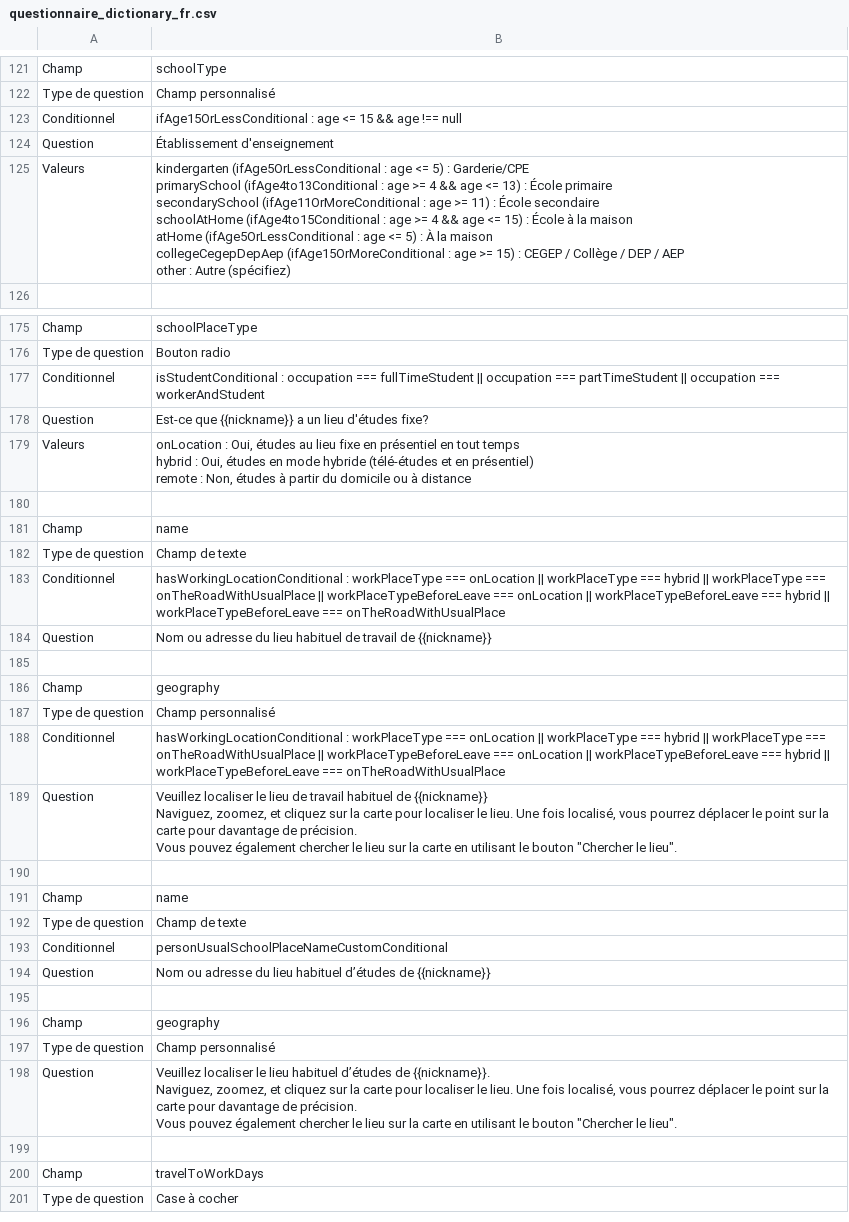
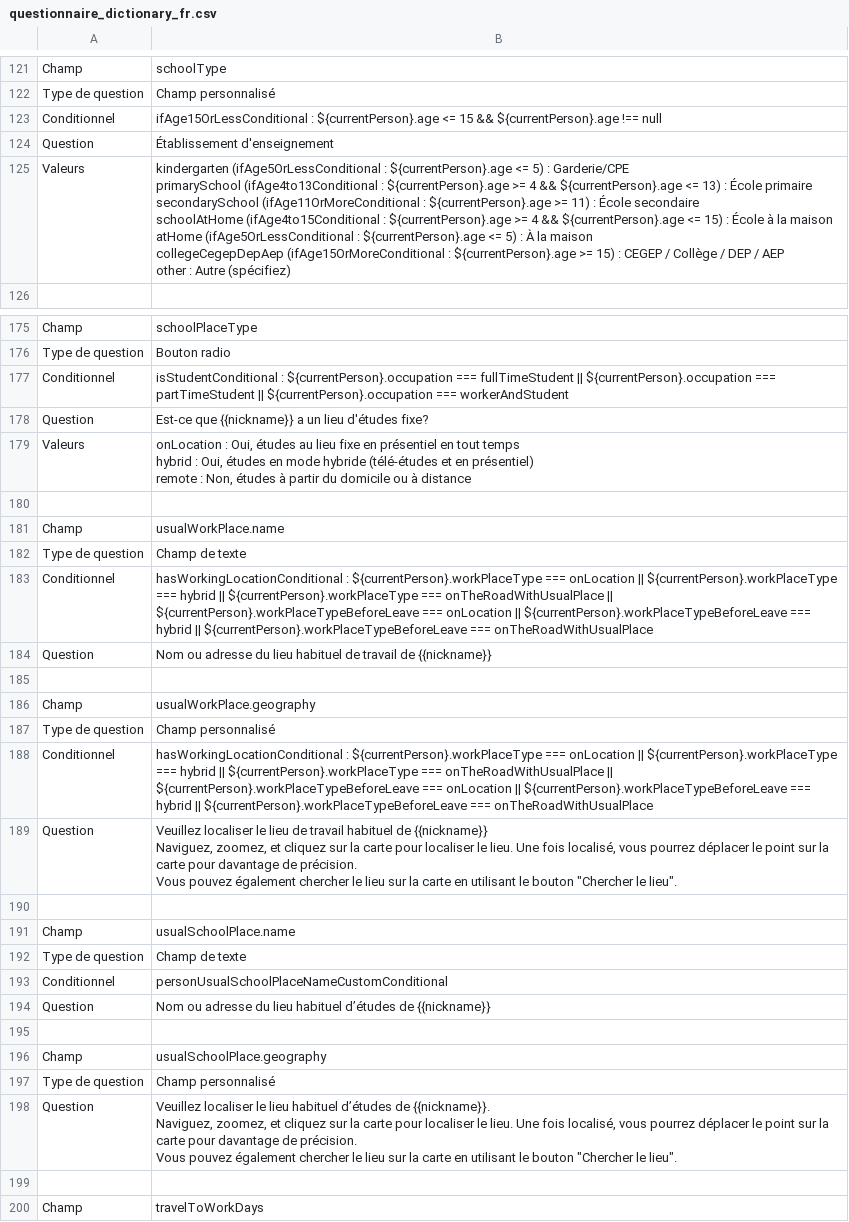
Before and after one commit to chairemobilite/od_nationale_quebec, a CSV file: survey/references/questionnaire_dictionary_fr.csv, drawn as a sheet; only a part is shown, gaps mark what is left out; the shorter side is filled out with more unchanged rows; the diff covers the shown part only.

```diff
--- a/survey/references/questionnaire_dictionary_fr.csv
+++ b/survey/references/questionnaire_dictionary_fr.csv
@@ -161,11 +161,11 @@ Champ,schoolType
 Type de question,Champ personnalisé
-Conditionnel,ifAge15OrLessConditional : age <= 15 && age !== null
+Conditionnel,ifAge15OrLessConditional : ${currentPerson}.age <= 15 && ${currentPerson}.age !== null
 Question,Établissement d'enseignement
-Valeurs,"kindergarten (ifAge5OrLessConditional : age <= 5) : Garderie/CPE
-primarySchool (ifAge4to13Conditional : age >= 4 && age <= 13) : École primaire
-secondarySchool (ifAge11OrMoreConditional : age >= 11) : École secondaire
-schoolAtHome (ifAge4to15Conditional : age >= 4 && age <= 15) : École à la maison
-atHome (ifAge5OrLessConditional : age <= 5) : À la maison
-collegeCegepDepAep (ifAge15OrMoreConditional : age >= 15) : CEGEP / Collège / DEP / AEP
-other : Autre (spécifiez)"
+Valeurs,"kindergarten (ifAge5OrLessConditional : ${currentPerson}.age <= 5) : Garderie/CPE
+primarySchool (ifAge4to13Conditional : ${currentPerson}.age >= 4 && ${currentPerson}.age <= 13) : École primaire
+secondarySchool (ifAge11OrMoreConditional : ${currentPerson}.age >= 11) : École secondaire
+schoolAtHome (ifAge4to15Conditional : ${currentPerson}.age >= 4 && ${currentPerson}.age <= 15) : École à la maison
+atHome (ifAge5OrLessConditional : ${currentPerson}.age <= 5) : À la maison
+collegeCegepDepAep (ifAge15OrMoreConditional : ${currentPerson}.age >= 15) : CEGEP / Collège / DEP / AEP
+other : Autre (spécifiez)"
 ""
@@ -259,3 +259,3 @@ Champ,schoolPlaceType
 Type de question,Bouton radio
-Conditionnel,isStudentConditional : occupation === fullTimeStudent || occupation === partTimeStudent || occupation === workerAndStudent
+Conditionnel,isStudentConditional : ${currentPerson}.occupation === fullTimeStudent || ${currentPerson}.occupation === partTimeStudent || ${currentPerson}.occupation === workerAndStudent
 Question,Est-ce que {{nickname}} a un lieu d'études fixe?
@@ -265,10 +265,10 @@ remote : Non, études à partir du domicile ou à distance"
 ""
-Champ,name
+Champ,usualWorkPlace.name
 Type de question,Champ de texte
-Conditionnel,hasWorkingLocationConditional : workPlaceType === onLocation || workPlaceType === hybrid || workPlaceType === onTheRoadWithUsualPlace || workPlaceTypeBeforeLeave === onLocation || workPlaceTypeBeforeLeave === hybrid || workPlaceTypeBeforeLeave === onTheRoadWithUsualPlace
+Conditionnel,hasWorkingLocationConditional : ${currentPerson}.workPlaceType === onLocation || ${currentPerson}.workPlaceType === hybrid || ${currentPerson}.workPlaceType === onTheRoadWithUsualPlace || ${currentPerson}.workPlaceTypeBeforeLeave === onLocation || ${currentPerson}.workPlaceTypeBeforeLeave === hybrid || ${currentPerson}.workPlaceTypeBeforeLeave === onTheRoadWithUsualPlace
 Question,Nom ou adresse du lieu habituel de travail de {{nickname}}
 ""
-Champ,geography
+Champ,usualWorkPlace.geography
 Type de question,Champ personnalisé
-Conditionnel,hasWorkingLocationConditional : workPlaceType === onLocation || workPlaceType === hybrid || workPlaceType === onTheRoadWithUsualPlace || workPlaceTypeBeforeLeave === onLocation || workPlaceTypeBeforeLeave === hybrid || workPlaceTypeBeforeLeave === onTheRoadWithUsualPlace
+Conditionnel,hasWorkingLocationConditional : ${currentPerson}.workPlaceType === onLocation || ${currentPerson}.workPlaceType === hybrid || ${currentPerson}.workPlaceType === onTheRoadWithUsualPlace || ${currentPerson}.workPlaceTypeBeforeLeave === onLocation || ${currentPerson}.workPlaceTypeBeforeLeave === hybrid || ${currentPerson}.workPlaceTypeBeforeLeave === onTheRoadWithUsualPlace
 Question,"Veuillez localiser le lieu de travail habituel de {{nickname}}
@@ -277,3 +277,3 @@ Vous pouvez également chercher le lieu sur la carte en utilisant le bouton ""Ch
 ""
-Champ,name
+Champ,usualSchoolPlace.name
 Type de question,Champ de texte
@@ -282,3 +282,3 @@ Question,Nom ou adresse du lieu habituel d’études de {{nickname}}
 ""
-Champ,geography
+Champ,usualSchoolPlace.geography
 Type de question,Champ personnalisé
```
Also changed, not shown: 16 edited cells elsewhere in this file, survey/references/questionnaire_dictionary_en.csv, 2 other files.
